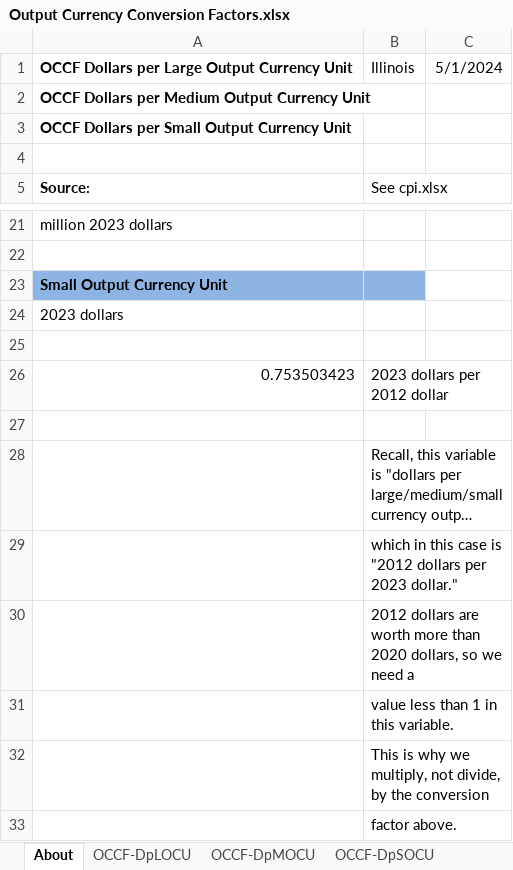
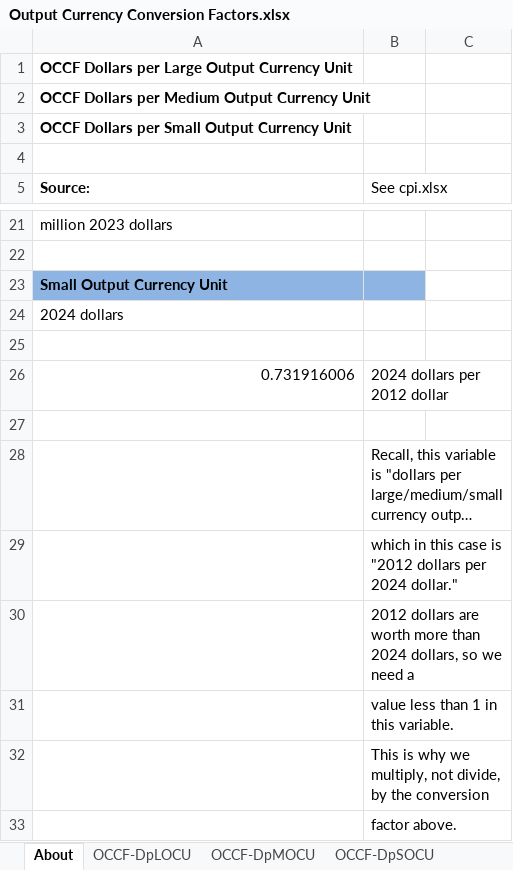
Before and after one commit to EnergyInnovation/eps-illinois, an Excel workbook: InputData/web-app/OCCF/Output Currency Conversion Factors.xlsx, sheet About, drawn as a sheet; only a part is shown, gaps mark what is left out; long unchanged cells end in …; values as stored, in another font and other column widths than the file's, no borders; removed rows and columns are numbered as before the commit, all else as after; the diff names each change by its address in the sheet, - before the commit and + after, or states it on an @@ line.

```diff
--- a/InputData/web-app/OCCF/Output Currency Conversion Factors.xlsx (sheet About)
+++ b/InputData/web-app/OCCF/Output Currency Conversion Factors.xlsx (sheet About)
-B1 (See cpi.xlsx): Illinois
+B1 (See cpi.xlsx): (empty)
-C1: 5/1/2024
+C1: (empty)
-A24 (Source:): 2023 dollars
+A24 (Source:): 2024 dollars
-row 26: 0.753503423 | 2023 dollars per 2012 dollar
+row 26: 0.731916006 | 2024 dollars per 2012 dollar
-B29 (See cpi.xlsx): …dollars per 2023 dollar."
+B29 (See cpi.xlsx): …dollars per 2024 dollar."
-B30 (See cpi.xlsx): …more than 2020 dollars, so…
+B30 (See cpi.xlsx): …more than 2024 dollars, so…
```
Also changed, not shown: sheet OCCF-DpSOCU, sheet OCCF-DpLOCU, sheet OCCF-DpMOCU, 53 other files.
